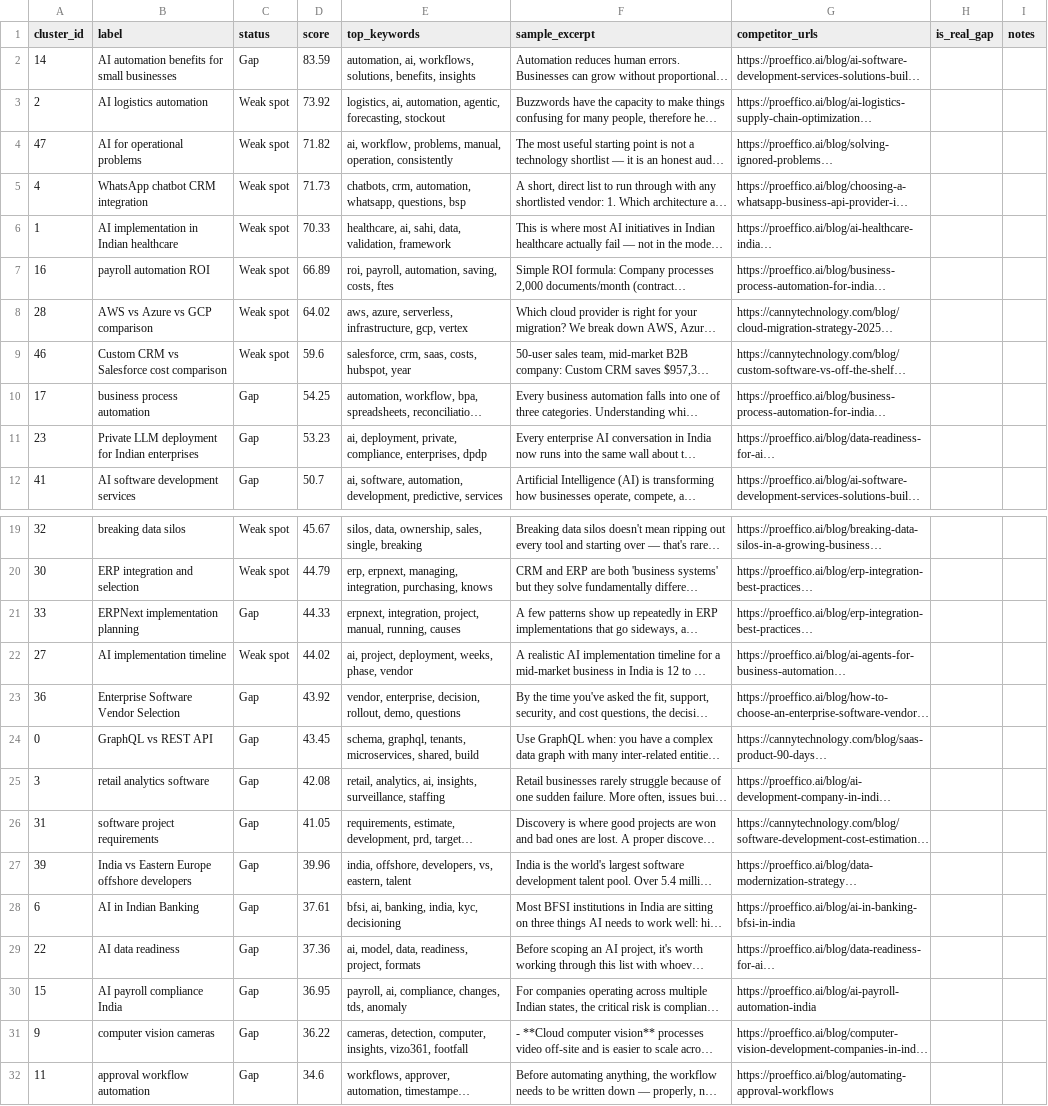
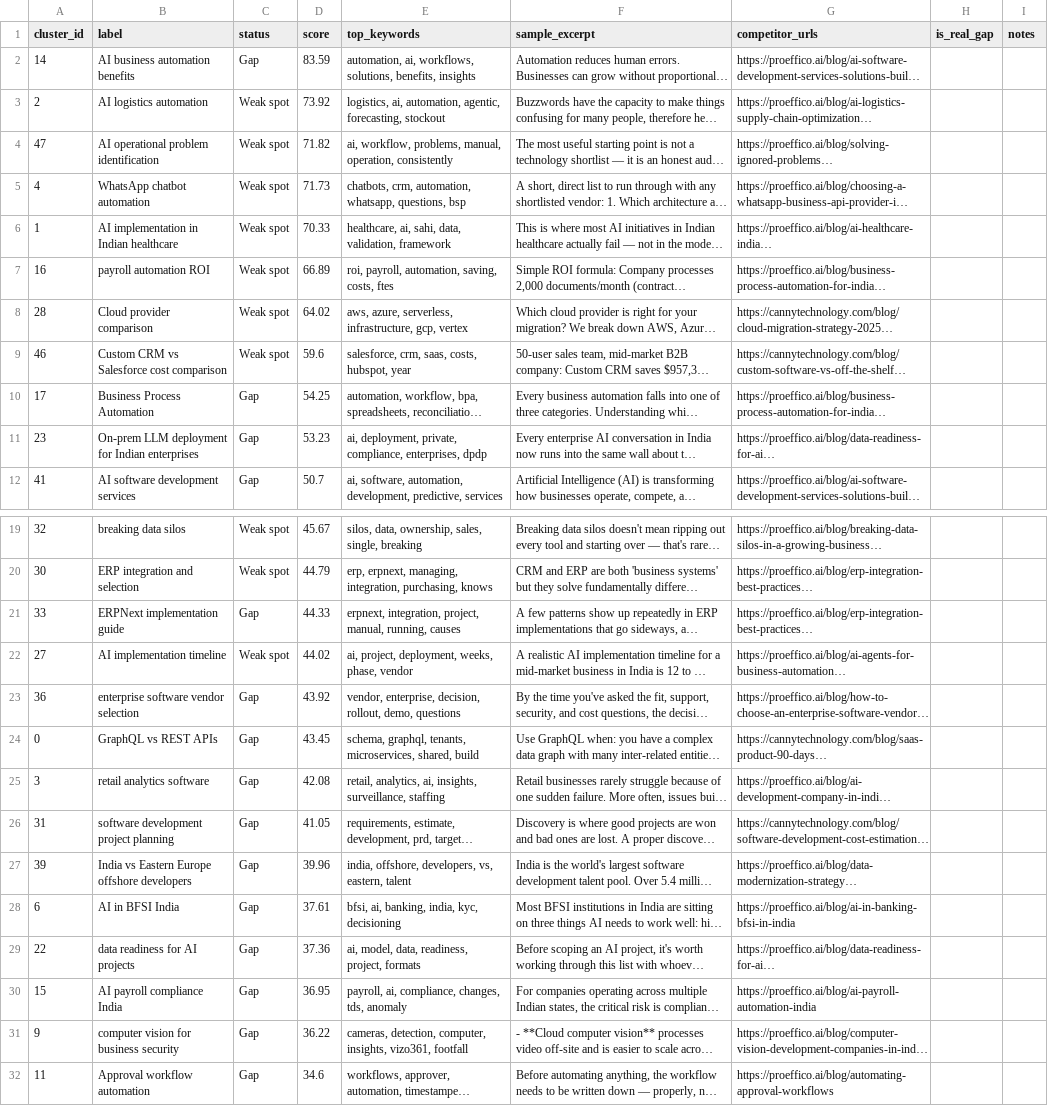
Before and after one commit to GokulM8/RankRadar32, a CSV file: data/labels/gap_labels_template.csv, drawn as a sheet; only a part is shown, gaps mark what is left out; long unchanged cells end in …; the diff names each change by its address in the sheet, - before the commit and + after, or states it on an @@ line.

```diff
--- a/data/labels/gap_labels_template.csv
+++ b/data/labels/gap_labels_template.csv
-B2 (label): AI automation benefits for small businesses
+B2 (label): AI business automation benefits
-B4 (label): AI for operational problems
+B4 (label): AI operational problem identification
-B5 (label): WhatsApp chatbot CRM integration
+B5 (label): WhatsApp chatbot automation
-B8 (label): AWS vs Azure vs GCP comparison
+B8 (label): Cloud provider comparison
-B10 (label): business process automation
+B10 (label): Business Process Automation
-B11 (label): Private LLM deployment for Indian enterprises
+B11 (label): On-prem LLM deployment for Indian enterprises
-B21 (label): ERPNext implementation planning
+B21 (label): ERPNext implementation guide
-B23 (label): Enterprise Software Vendor Selection
+B23 (label): enterprise software vendor selection
-B24 (label): GraphQL vs REST API
+B24 (label): GraphQL vs REST APIs
-B26 (label): software project requirements
+B26 (label): software development project planning
-B28 (label): AI in Indian Banking
+B28 (label): AI in BFSI India
-B29 (label): AI data readiness
+B29 (label): data readiness for AI projects
-B31 (label): computer vision cameras
+B31 (label): computer vision for business security
-B32 (label): approval workflow automation
+B32 (label): Approval workflow automation
```
Also changed, not shown: outputs/gaps.csv, 3 other files.
